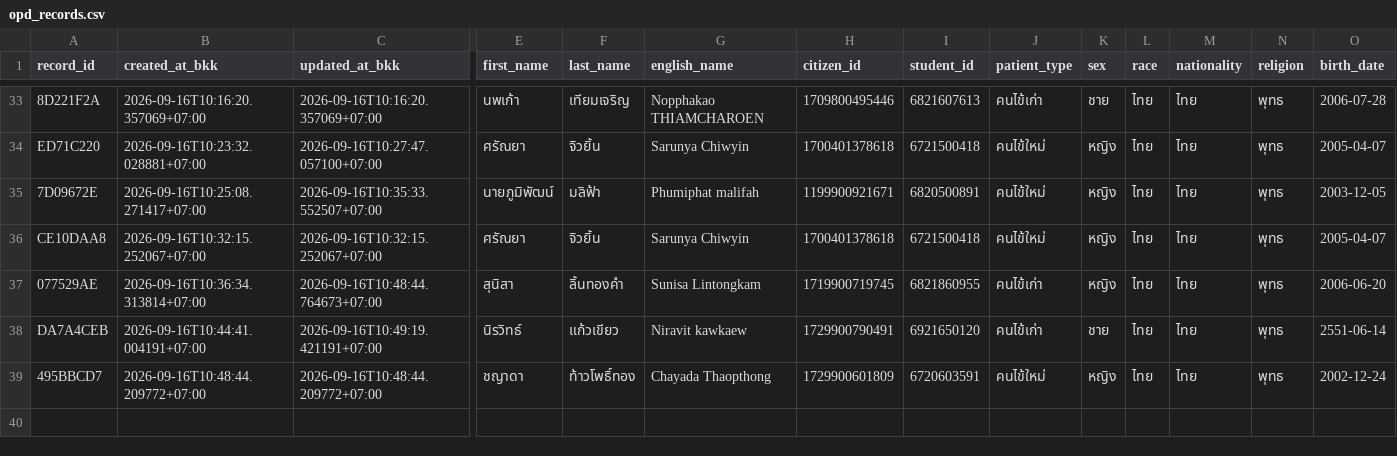
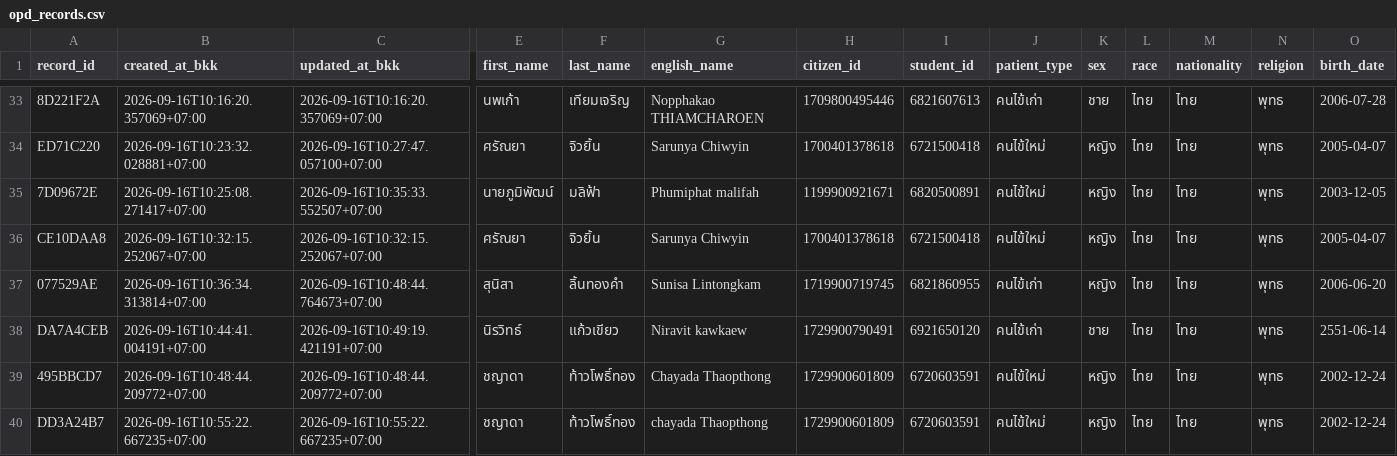
Before and after one commit to PythonianSt/OPD5, a CSV file: opd_records.csv, drawn as a sheet; only a part is shown, gaps mark what is left out; rows hold the shown columns only; the diff names each change by its address in the sheet, - before the commit and + after, or states it on an @@ line.

Commit message:
add OPD record DD3A24B7 2026-09-16T10:55:22.667235+07:00

```diff
--- a/opd_records.csv
+++ b/opd_records.csv
+row 40: DD3A24B7 | 2026-09-16T10:55:22.667235+07:00 | 2026-09-16T10:55:22.667235+07:00 | ชญาดา | ท้าวโพธิ์ทอง | chayada Thaopthong | 1729900601809 | 6720603591 | คนไข้ใหม่ | หญิง | ไทย | ไทย | พุทธ | 2002-12-24
```
